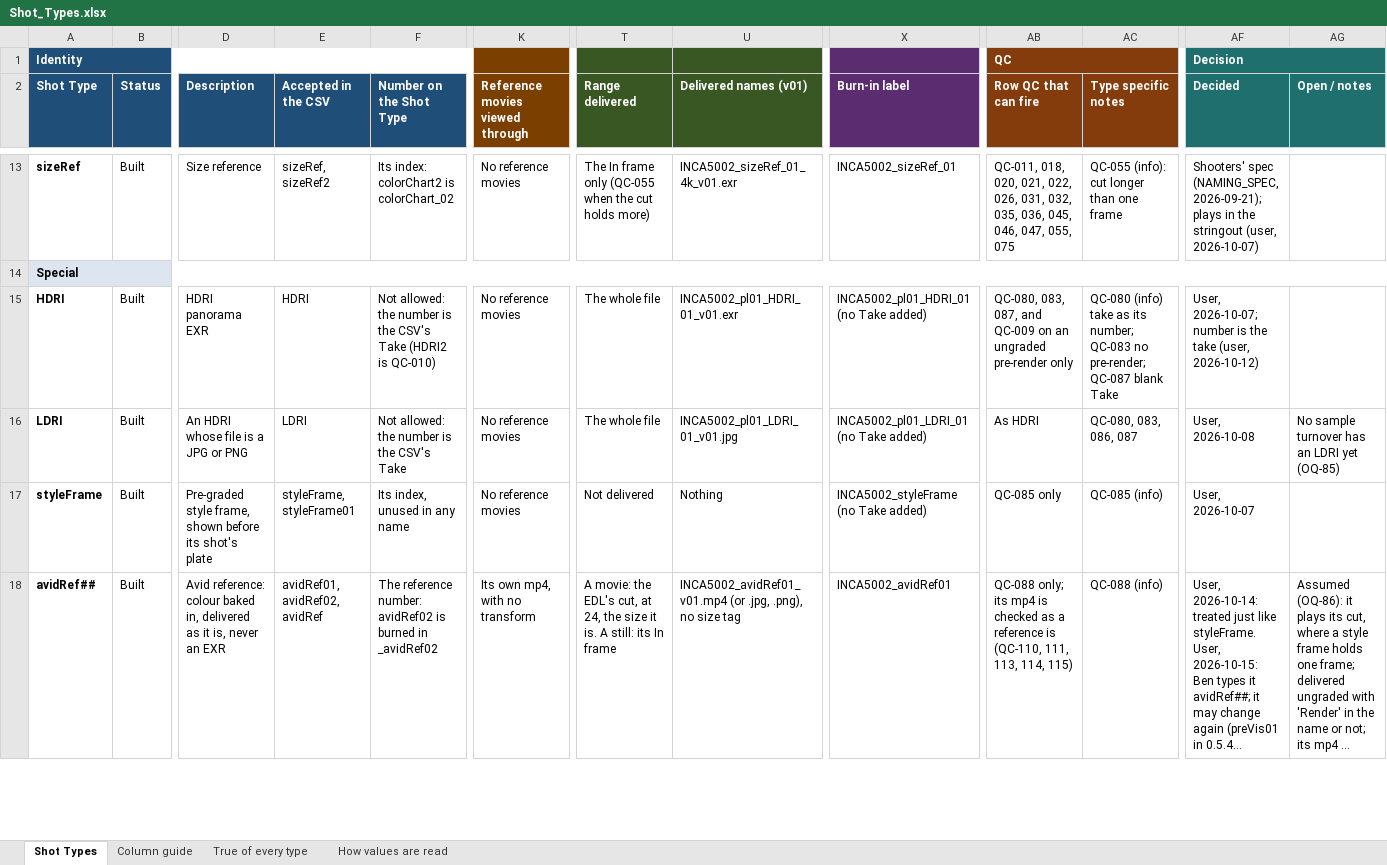
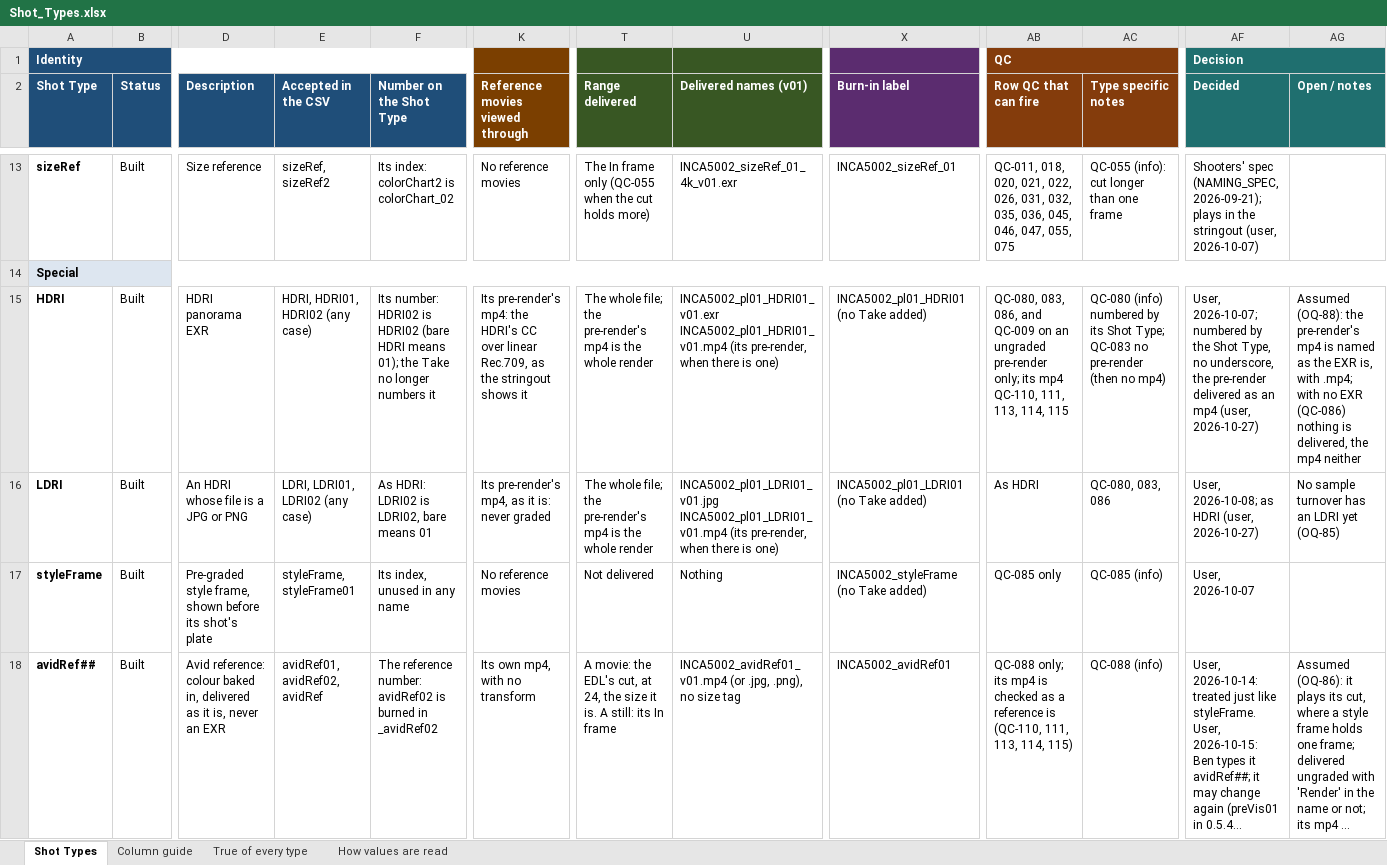
Before and after one commit to shango/ProIngest, an Excel workbook: docs/Shot_Types.xlsx, sheet Shot Types, drawn as a sheet; only a part is shown, gaps mark what is left out; long unchanged cells end in …; values as stored, in another font and other column widths than the file's, no borders; ↵ is a line break in a cell; the diff covers the shown part only; the diff names each change by its address in the sheet, - before the commit and + after, or states it on an @@ line.

```diff
--- a/docs/Shot_Types.xlsx (sheet Shot Types)
+++ b/docs/Shot_Types.xlsx (sheet Shot Types)
-E15 (Accepted in the CSV): HDRI
+E15 (Accepted in the CSV): HDRI, HDRI01, HDRI02 (any case)
-F15 (Number on the Shot Type): Not allowed: the number is the CSV's Take (HDRI2 is QC-010)
+F15 (Number on the Shot Type): Its number: HDRI02 is HDRI02 (bare HDRI means 01); the Take no longer numbers it
-K15 (Reference movies viewed through): No reference movies
+K15 (Reference movies viewed through): Its pre-render's mp4: the HDRI's CC over linear Rec.709, as the stringout shows it
-T15:T16 (Range delivered): The whole file
+T15:T16 (Range delivered): The whole file; the pre-render's mp4 is the whole render
-U15 (Delivered names (v01)): INCA5002_pl01_HDRI_01_v01.exr
+U15 (Delivered names (v01)): INCA5002_pl01_HDRI01_v01.exr ↵ INCA5002_pl01_HDRI01_v01.mp4 (its pre-render, when there is one)
-X15 (Burn-in label): INCA5002_pl01_HDRI_01 (no Take added)
+X15 (Burn-in label): INCA5002_pl01_HDRI01 (no Take added)
-AB15 (Row QC that can fire): QC-080, 083, 087, and QC-009 on an ungraded pre-render only
+AB15 (Row QC that can fire): QC-080, 083, 086, and QC-009 on an ungraded pre-render only; its mp4 QC-110, 111, 113, 114, 115
-AC15 (Type specific notes): QC-080 (info) take as its number; QC-083 no pre-render; QC-087 blank Take
+AC15 (Type specific notes): QC-080 (info) numbered by its Shot Type; QC-083 no pre-render (then no mp4)
-AF15 (Decided): User, 2026-10-07; number is the take (user, 2026-10-12)
+AF15 (Decided): User, 2026-10-07; numbered by the Shot Type, no underscore, the pre-render delivered as an mp4 (user, 2026-10-27)
-AG15 (Open / notes): (empty)
+AG15 (Open / notes): Assumed (OQ-88): the pre-render's mp4 is named as the EXR is, with .mp4; with no EXR (QC-086) nothing is delivered, the mp4 neither
-E16 (Accepted in the CSV): LDRI
+E16 (Accepted in the CSV): LDRI, LDRI01, LDRI02 (any case)
-F16 (Number on the Shot Type): Not allowed: the number is the CSV's Take
+F16 (Number on the Shot Type): As HDRI: LDRI02 is LDRI02, bare means 01
-K16 (Reference movies viewed through): No reference movies
+K16 (Reference movies viewed through): Its pre-render's mp4, as it is: never graded
-U16 (Delivered names (v01)): INCA5002_pl01_LDRI_01_v01.jpg
+U16 (Delivered names (v01)): INCA5002_pl01_LDRI01_v01.jpg ↵ INCA5002_pl01_LDRI01_v01.mp4 (its pre-render, when there is one)
-X16 (Burn-in label): INCA5002_pl01_LDRI_01 (no Take added)
+X16 (Burn-in label): INCA5002_pl01_LDRI01 (no Take added)
-AC16 (Type specific notes): QC-080, 083, 086, 087
+AC16 (Type specific notes): QC-080, 083, 086
-AF16 (Decided): User, 2026-10-08
+AF16 (Decided): User, 2026-10-08; as HDRI (user, 2026-10-27)
```
Also changed, not shown: 2 added rows and 4 edited cells elsewhere in this sheet, 28 other files.
